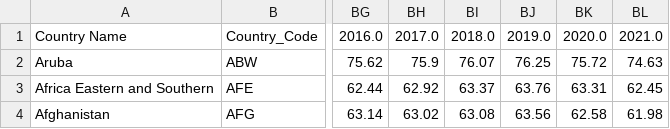
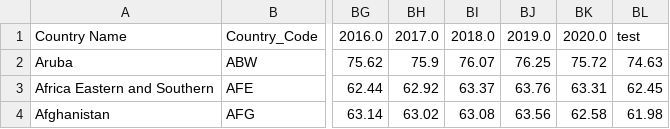
Before and after one commit to AntoineCarre1/DSC106P3, a CSV file: static/API_SP.DYN.LE00.IN_DS2_en_csv_v2_46.csv, drawn as a sheet; only a part is shown, gaps mark what is left out; the diff names each change by its address in the sheet, - before the commit and + after, or states it on an @@ line.

Commit message:
oui oiui

```diff
--- a/static/API_SP.DYN.LE00.IN_DS2_en_csv_v2_46.csv
+++ b/static/API_SP.DYN.LE00.IN_DS2_en_csv_v2_46.csv
-BL1: 2021.0
+BL1: test
```
